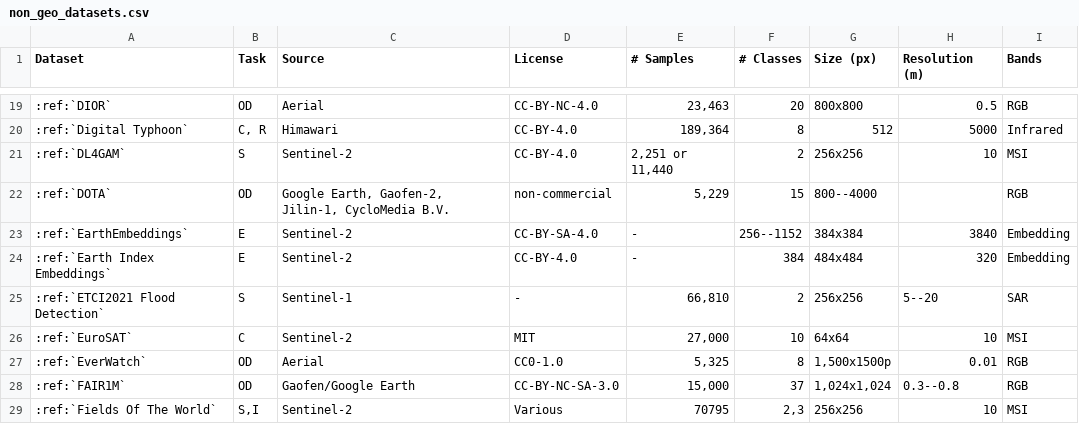
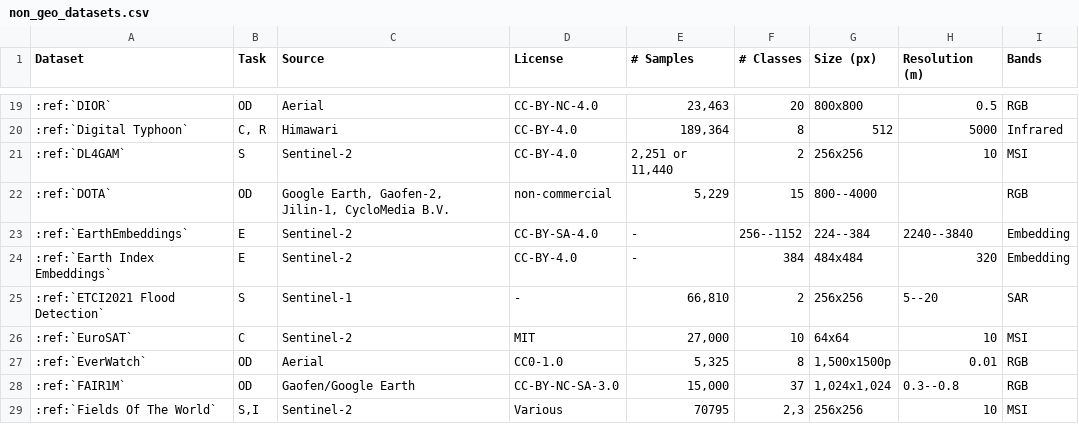
Before and after one commit to microsoft/torchgeo, a CSV file: docs/api/datasets/non_geo_datasets.csv, drawn as a sheet; only a part is shown, gaps mark what is left out.

Commit message:
Docs: correct resolution ranges

```diff
--- a/docs/api/datasets/non_geo_datasets.csv
+++ b/docs/api/datasets/non_geo_datasets.csv
@@ -22,3 +22,3 @@ Dataset,Task,Source,License,# Samples,# Classes,Size (px),Resolution (m),Bands
 :ref:`DOTA`,OD,"Google Earth, Gaofen-2, Jilin-1, CycloMedia B.V.","non-commercial","5,229",15,"800--4000",,RGB
-:ref:`EarthEmbeddings`,E,Sentinel-2,CC-BY-SA-4.0,-,256--1152,384x384,3840,Embedding
+:ref:`EarthEmbeddings`,E,Sentinel-2,CC-BY-SA-4.0,-,256--1152,224--384,2240--3840,Embedding
 :ref:`Earth Index Embeddings`,E,Sentinel-2,CC-BY-4.0,-,384,484x484,320,Embedding
```
